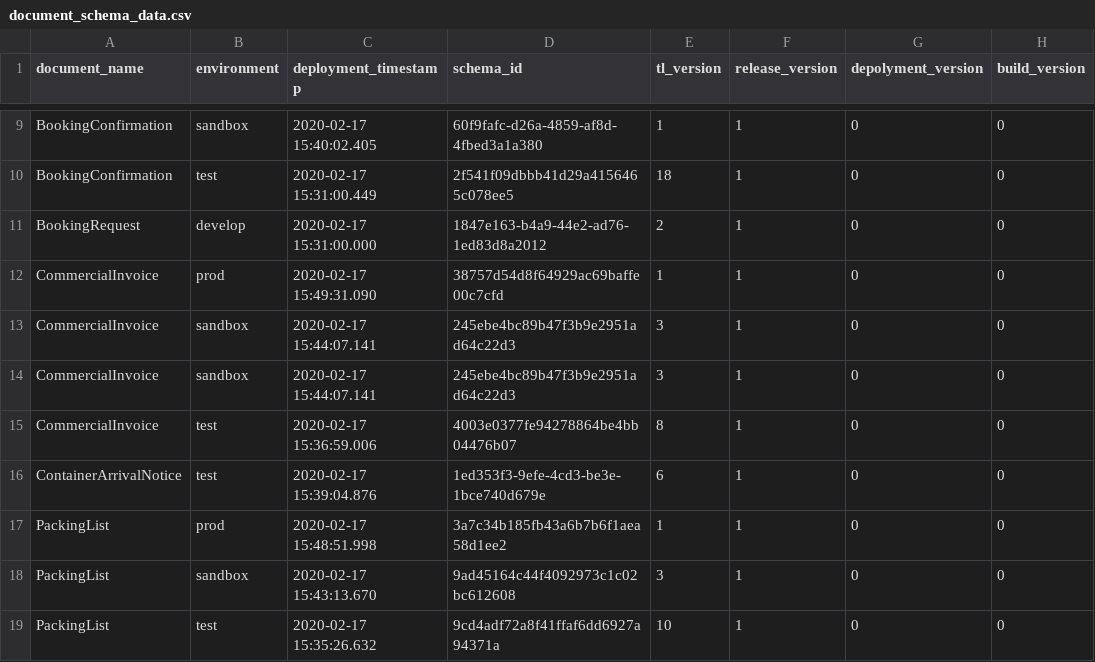
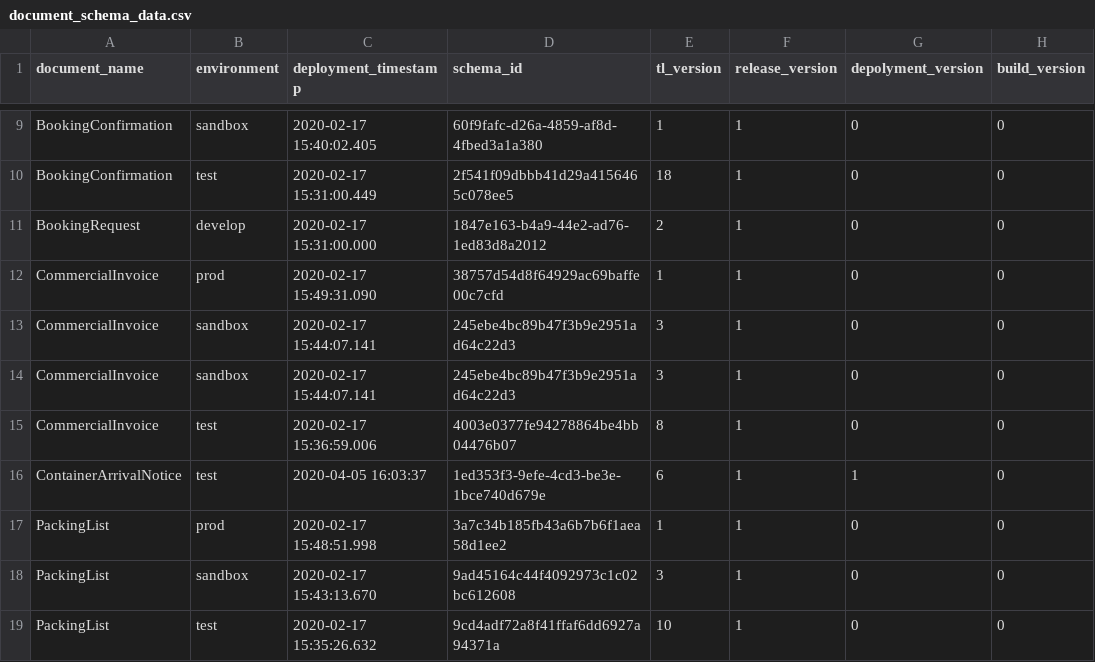
Before and after one commit to Eman-Github/Document-Schema-Deployment, a CSV file: document_schema_data.csv, drawn as a sheet; only a part is shown, gaps mark what is left out.

Commit message:
Auto update versions

```diff
--- a/document_schema_data.csv
+++ b/document_schema_data.csv
@@ -15,3 +15,3 @@ CommercialInvoice,sandbox,2020-02-17 15:44:07.141,245ebe4bc89b47f3b9e2951ad64c22
 CommercialInvoice,test,2020-02-17 15:36:59.006,4003e0377fe94278864be4bb04476b07,8,1,0,0
-ContainerArrivalNotice,test,2020-02-17 15:39:04.876,1ed353f3-9efe-4cd3-be3e-1bce740d679e,6,1,0,0
+ContainerArrivalNotice,test,2020-04-05 16:03:37,1ed353f3-9efe-4cd3-be3e-1bce740d679e,6,1,1,0
 PackingList,prod,2020-02-17 15:48:51.998,3a7c34b185fb43a6b7b6f1aea58d1ee2,1,1,0,0
```
